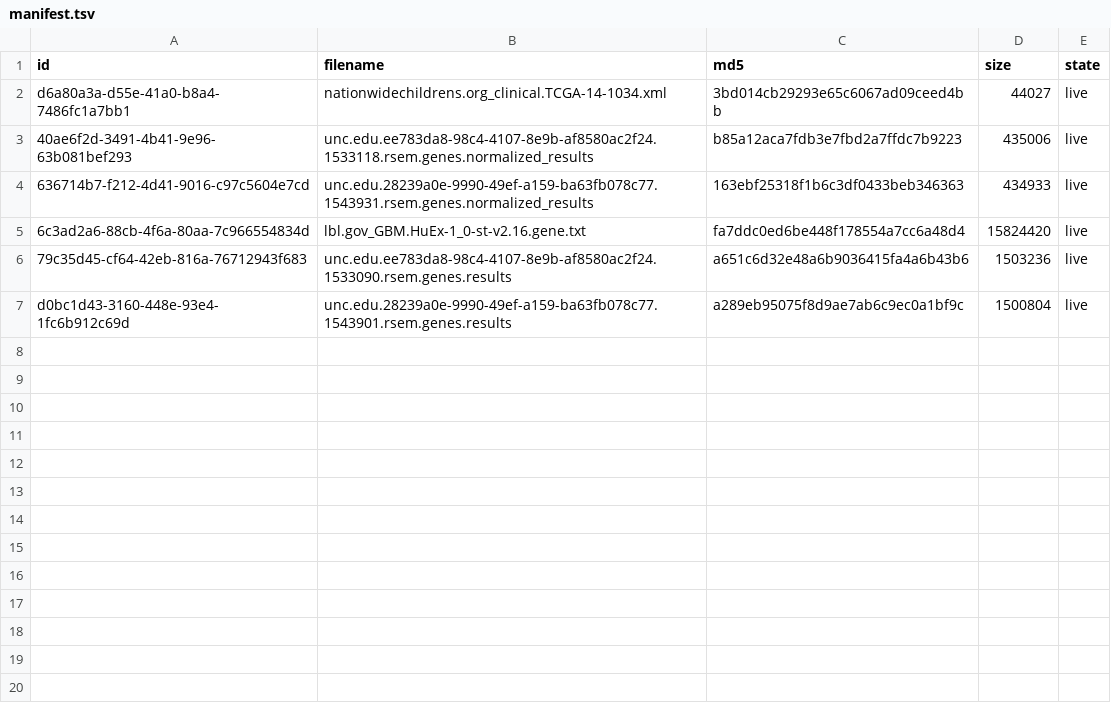
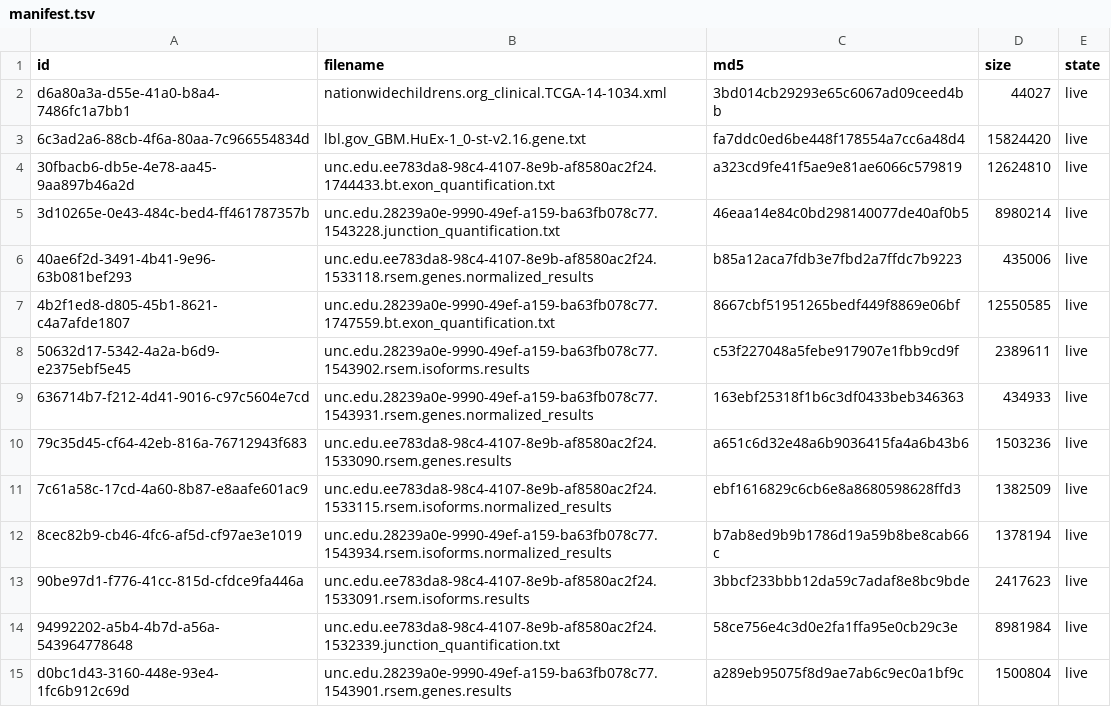
Before and after one commit to cdiener/tcgar, a TSV file: inst/extdata/manifest.tsv, drawn as a sheet.

Commit message:
More tests and added a GDC file list

```diff
--- a/inst/extdata/manifest.tsv
+++ b/inst/extdata/manifest.tsv
@@ -2,6 +2,14 @@ id	filename	md5	size	state
 d6a80a3a-d55e-41a0-b8a4-7486fc1a7bb1	nationwidechildrens.org_clinical.TCGA-14-1034.xml	3bd014cb29293e65c6067ad09ceed4bb	44027	live
+6c3ad2a6-88cb-4f6a-80aa-7c966554834d	lbl.gov_GBM.HuEx-1_0-st-v2.16.gene.txt	fa7ddc0ed6be448f178554a7cc6a48d4	15824420	live
+30fbacb6-db5e-4e78-aa45-9aa897b46a2d	unc.edu.ee783da8-98c4-4107-8e9b-af8580ac2f24.1744433.bt.exon_quantification.txt	a323cd9fe41f5ae9e81ae6066c579819	12624810	live
+3d10265e-0e43-484c-bed4-ff461787357b	unc.edu.28239a0e-9990-49ef-a159-ba63fb078c77.1543228.junction_quantification.txt	46eaa14e84c0bd298140077de40af0b5	8980214	live
 40ae6f2d-3491-4b41-9e96-63b081bef293	unc.edu.ee783da8-98c4-4107-8e9b-af8580ac2f24.1533118.rsem.genes.normalized_results	b85a12aca7fdb3e7fbd2a7ffdc7b9223	435006	live
+4b2f1ed8-d805-45b1-8621-c4a7afde1807	unc.edu.28239a0e-9990-49ef-a159-ba63fb078c77.1747559.bt.exon_quantification.txt	8667cbf51951265bedf449f8869e06bf	12550585	live
+50632d17-5342-4a2a-b6d9-e2375ebf5e45	unc.edu.28239a0e-9990-49ef-a159-ba63fb078c77.1543902.rsem.isoforms.results	c53f227048a5febe917907e1fbb9cd9f	2389611	live
 636714b7-f212-4d41-9016-c97c5604e7cd	unc.edu.28239a0e-9990-49ef-a159-ba63fb078c77.1543931.rsem.genes.normalized_results	163ebf25318f1b6c3df0433beb346363	434933	live
-6c3ad2a6-88cb-4f6a-80aa-7c966554834d	lbl.gov_GBM.HuEx-1_0-st-v2.16.gene.txt	fa7ddc0ed6be448f178554a7cc6a48d4	15824420	live
 79c35d45-cf64-42eb-816a-76712943f683	unc.edu.ee783da8-98c4-4107-8e9b-af8580ac2f24.1533090.rsem.genes.results	a651c6d32e48a6b9036415fa4a6b43b6	1503236	live
+7c61a58c-17cd-4a60-8b87-e8aafe601ac9	unc.edu.ee783da8-98c4-4107-8e9b-af8580ac2f24.1533115.rsem.isoforms.normalized_results	ebf1616829c6cb6e8a8680598628ffd3	1382509	live
+8cec82b9-cb46-4fc6-af5d-cf97ae3e1019	unc.edu.28239a0e-9990-49ef-a159-ba63fb078c77.1543934.rsem.isoforms.normalized_results	b7ab8ed9b9b1786d19a59b8be8cab66c	1378194	live
+90be97d1-f776-41cc-815d-cfdce9fa446a	unc.edu.ee783da8-98c4-4107-8e9b-af8580ac2f24.1533091.rsem.isoforms.results	3bbcf233bbb12da59c7adaf8e8bc9bde	2417623	live
+94992202-a5b4-4b7d-a56a-543964778648	unc.edu.ee783da8-98c4-4107-8e9b-af8580ac2f24.1532339.junction_quantification.txt	58ce756e4c3d0e2fa1ffa95e0cb29c3e	8981984	live
 d0bc1d43-3160-448e-93e4-1fc6b912c69d	unc.edu.28239a0e-9990-49ef-a159-ba63fb078c77.1543901.rsem.genes.results	a289eb95075f8d9ae7ab6c9ec0a1bf9c	1500804	live
```
Also changed, not shown: 6 other files.
